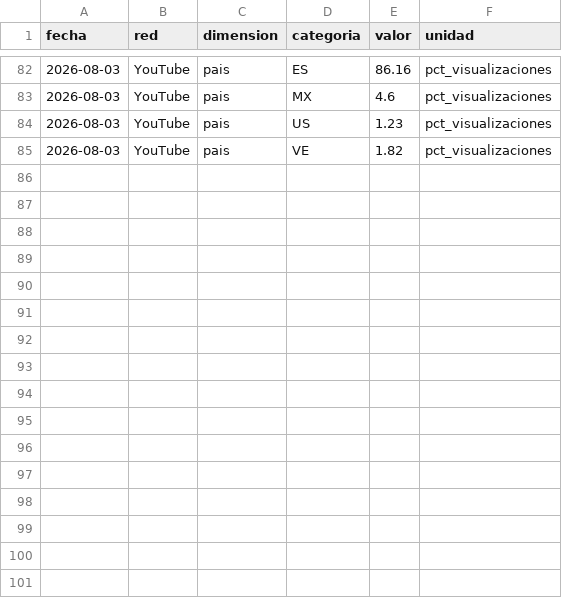
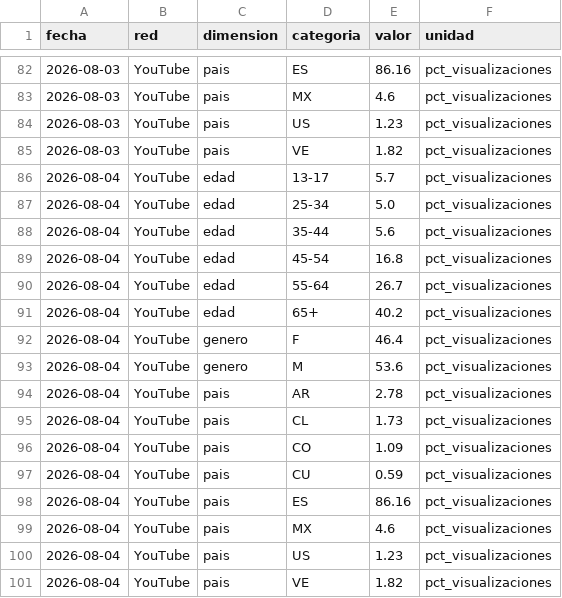
Before and after one commit to WeRise-ESP/dashboard-reversal, a CSV file: data/historico_social/social_youtube_demografia.csv, drawn as a sheet; only a part is shown, gaps mark what is left out.

```diff
--- a/data/historico_social/social_youtube_demografia.csv
+++ b/data/historico_social/social_youtube_demografia.csv
@@ -85 +85,17 @@ fecha,red,dimension,categoria,valor,unidad
 2026-08-03,YouTube,pais,VE,1.82,pct_visualizaciones
+2026-08-04,YouTube,edad,13-17,5.7,pct_visualizaciones
+2026-08-04,YouTube,edad,25-34,5.0,pct_visualizaciones
+2026-08-04,YouTube,edad,35-44,5.6,pct_visualizaciones
+2026-08-04,YouTube,edad,45-54,16.8,pct_visualizaciones
+2026-08-04,YouTube,edad,55-64,26.7,pct_visualizaciones
+2026-08-04,YouTube,edad,65+,40.2,pct_visualizaciones
+2026-08-04,YouTube,genero,F,46.4,pct_visualizaciones
+2026-08-04,YouTube,genero,M,53.6,pct_visualizaciones
+2026-08-04,YouTube,pais,AR,2.78,pct_visualizaciones
+2026-08-04,YouTube,pais,CL,1.73,pct_visualizaciones
+2026-08-04,YouTube,pais,CO,1.09,pct_visualizaciones
+2026-08-04,YouTube,pais,CU,0.59,pct_visualizaciones
+2026-08-04,YouTube,pais,ES,86.16,pct_visualizaciones
+2026-08-04,YouTube,pais,MX,4.6,pct_visualizaciones
+2026-08-04,YouTube,pais,US,1.23,pct_visualizaciones
+2026-08-04,YouTube,pais,VE,1.82,pct_visualizaciones
```
Also changed, not shown: data/historico_social/social_facebook_diario.csv, data/historico_social/social_instagram_demografia.csv, 3 other files.
